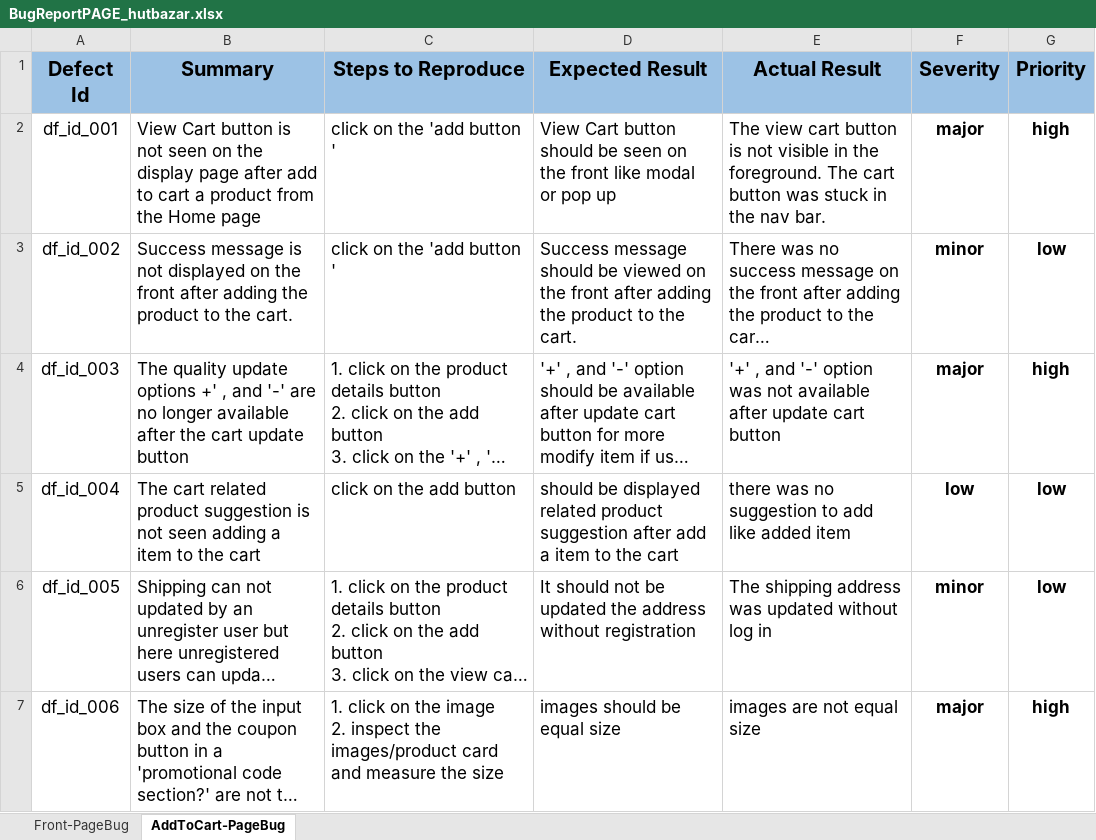
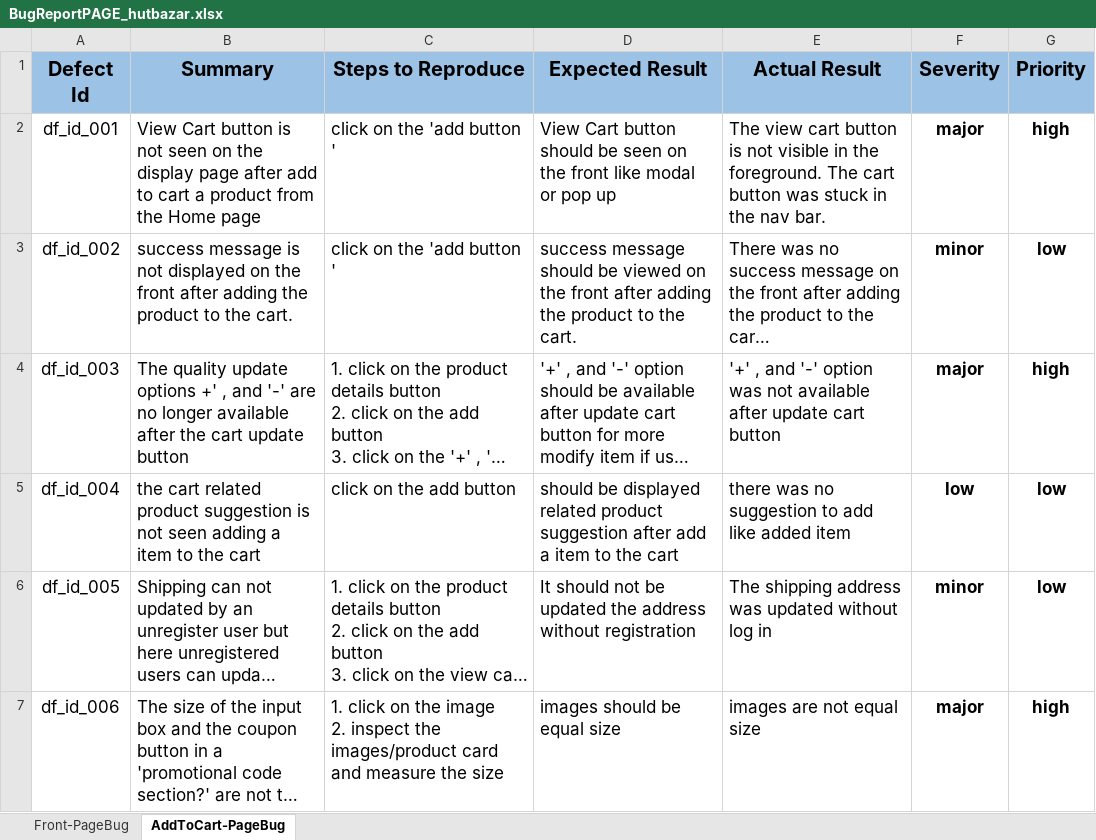
Before and after one commit to A-Rakhi/Manual-Testing-Of-Hutbazar, an Excel workbook: BugReportPAGE_hutbazar.xlsx, sheet AddToCart-PageBug, drawn as a sheet; long unchanged cells end in …; values as stored, in another font and other column widths than the file's, no borders; the diff names each change by its address in the sheet, - before the commit and + after, or states it on an @@ line.

```diff
--- a/BugReportPAGE_hutbazar.xlsx (sheet AddToCart-PageBug)
+++ b/BugReportPAGE_hutbazar.xlsx (sheet AddToCart-PageBug)
-B3 (Summary): Success message is…
+B3 (Summary): success message is…
-D3 (Expected Result): Success message should…
+D3 (Expected Result): success message should…
-B5 (Summary): The cart related…
+B5 (Summary): the cart related…
```
Also changed, not shown: sheet Front-PageBug, hutbazarManualTesting.xlsx, 3 other files.
